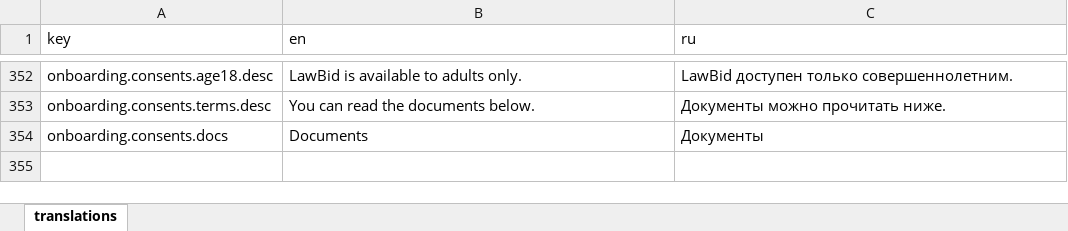
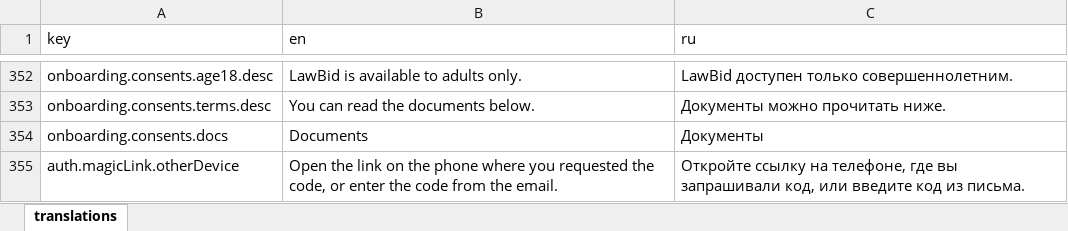
Before and after one commit to syimykkalykov1999/LawBid, an Excel workbook: apps/api/prisma/seed/translations_seed.xlsx, sheet translations, drawn as a sheet; only a part is shown, gaps mark what is left out; values as stored, in another font and other column widths than the file's, no borders; the diff names each change by its address in the sheet, - before the commit and + after, or states it on an @@ line.

```diff
--- a/apps/api/prisma/seed/translations_seed.xlsx (sheet translations)
+++ b/apps/api/prisma/seed/translations_seed.xlsx (sheet translations)
+row 355: auth.magicLink.otherDevice | Open the link on the phone where you requested the code, or enter the code from the email. | Откройте ссылку на телефоне, где вы запрашивали код, или введите код из письма.
```
Also changed, not shown: 29 other files.
